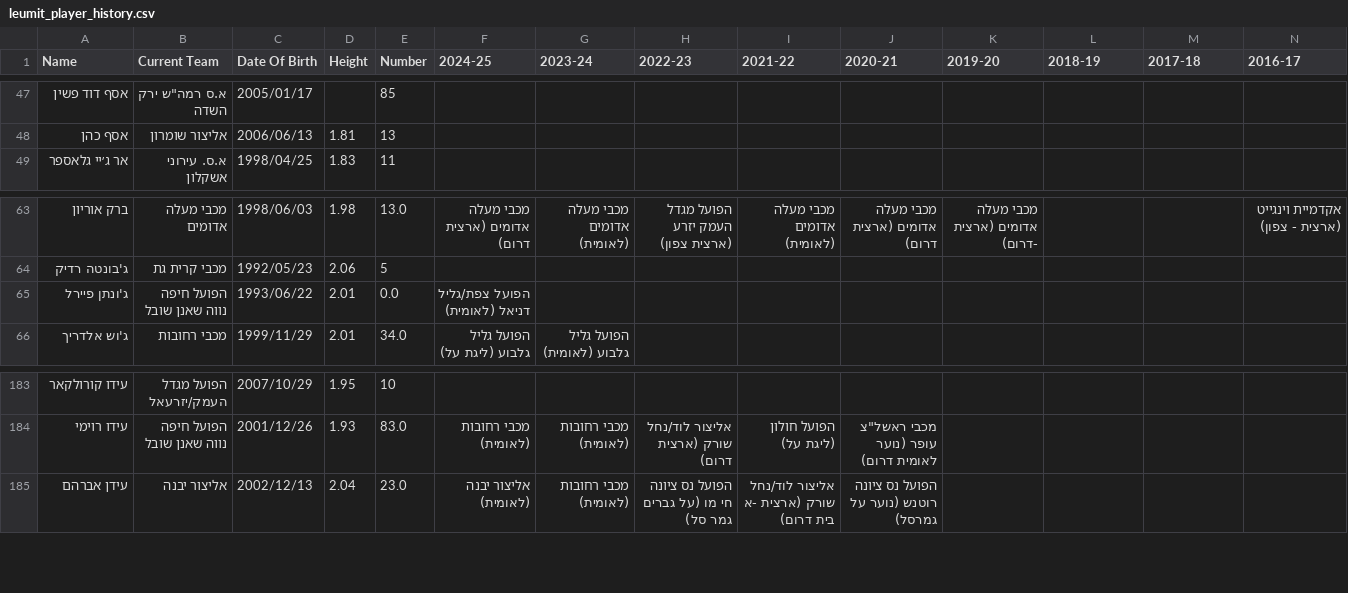
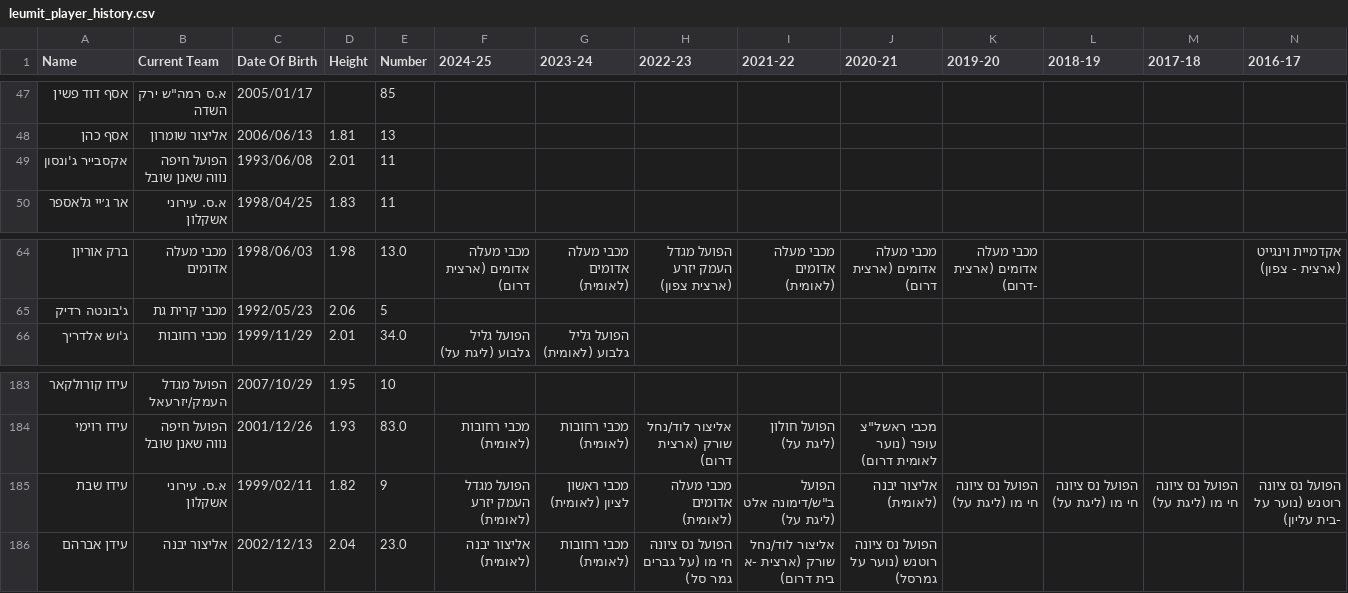
Before and after one commit to navonn3/leumit_db, a CSV file: data/leumit/leumit_player_history.csv, drawn as a sheet; only a part is shown, gaps mark what is left out; removed rows and columns are numbered as before the commit, all else as after; rows hold the shown columns only; the diff names each change by its address in the sheet, - before the commit and + after, or states it on an @@ line.

```diff
--- a/data/leumit/leumit_player_history.csv
+++ b/data/leumit/leumit_player_history.csv
+row 49: אקסבייר ג'ונסון | הפועל חיפה נווה שאנן שובל | 1993/06/08 | 2.01 | 11
-row 65: ג'ונתן פיירל | הפועל חיפה נווה שאנן שובל | 1993/06/22 | 2.01 | 0.0 | הפועל צפת/גליל דניאל (לאומית)
+row 185: עידו שבת | א.ס. עירוני אשקלון | 1999/02/11 | 1.82 | 9 | הפועל מגדל העמק יזרע (לאומית) | מכבי ראשון לציון (לאומית) | מכבי מעלה אדומים (לאומית) | הפועל ב"ש/דימונה אלט (ליגת על) | אליצור יבנה (לאומית) | הפועל נס ציונה חי מו (ליגת על) | הפועל נס ציונה חי מו (ליגת על) | הפועל נס ציונה חי מו (ליגת על) | הפועל נס ציונה רוטנש (נוער על -בית עליון)
```
Also changed, not shown: data/leumit/leumit_games/games_schedule.csv, data/leumit/leumit_player_details.csv, 1 other file.
